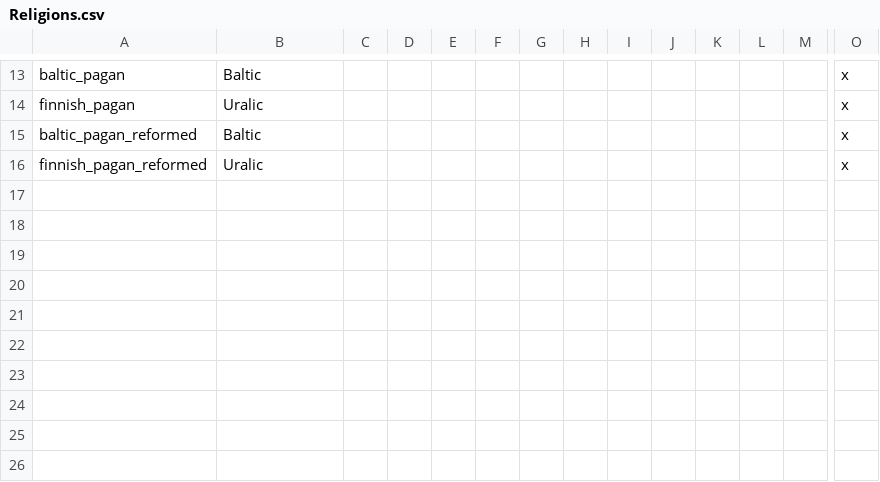
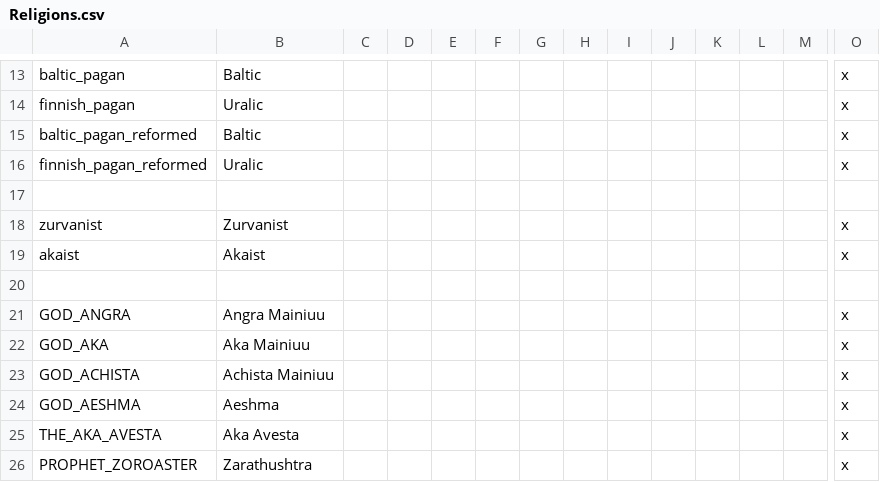
Before and after one commit to darkgamma/erebos-mod, a CSV file: localisation/Religions.csv, drawn as a sheet; only a part is shown, gaps mark what is left out; rows hold the shown columns only; the diff names each change by its address in the sheet, - before the commit and + after, or states it on an @@ line.

Commit message:
Zoros

```diff
--- a/localisation/Religions.csv
+++ b/localisation/Religions.csv
+row 17: (empty)
+row 18: zurvanist | Zurvanist |  |  |  |  |  |  |  |  |  |  |  | x
+row 19: akaist | Akaist |  |  |  |  |  |  |  |  |  |  |  | x
+row 20: (empty)
+row 21: GOD_ANGRA | Angra Mainiuu |  |  |  |  |  |  |  |  |  |  |  | x
+row 22: GOD_AKA | Aka Mainiuu |  |  |  |  |  |  |  |  |  |  |  | x
+row 23: GOD_ACHISTA | Achista Mainiuu |  |  |  |  |  |  |  |  |  |  |  | x
+row 24: GOD_AESHMA | Aeshma |  |  |  |  |  |  |  |  |  |  |  | x
+row 25: THE_AKA_AVESTA | Aka Avesta |  |  |  |  |  |  |  |  |  |  |  | x
+row 26: PROPHET_ZOROASTER | Zarathushtra |  |  |  |  |  |  |  |  |  |  |  | x
```
